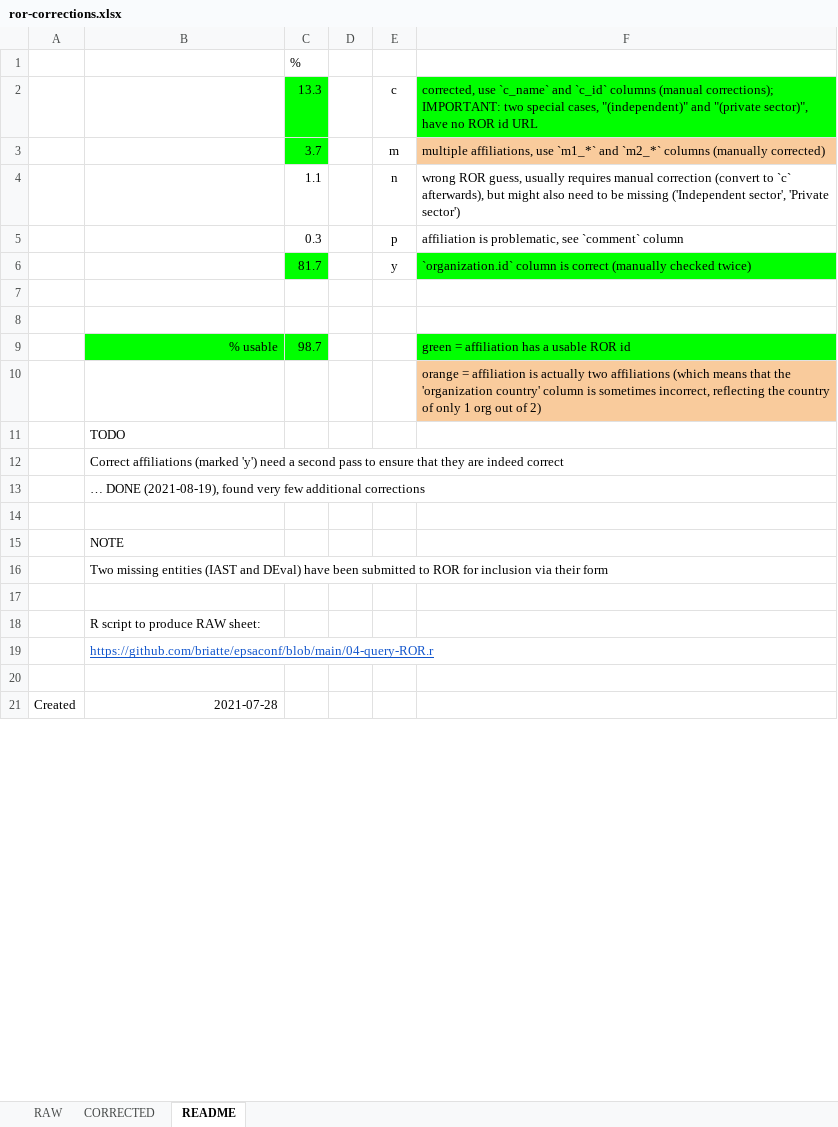
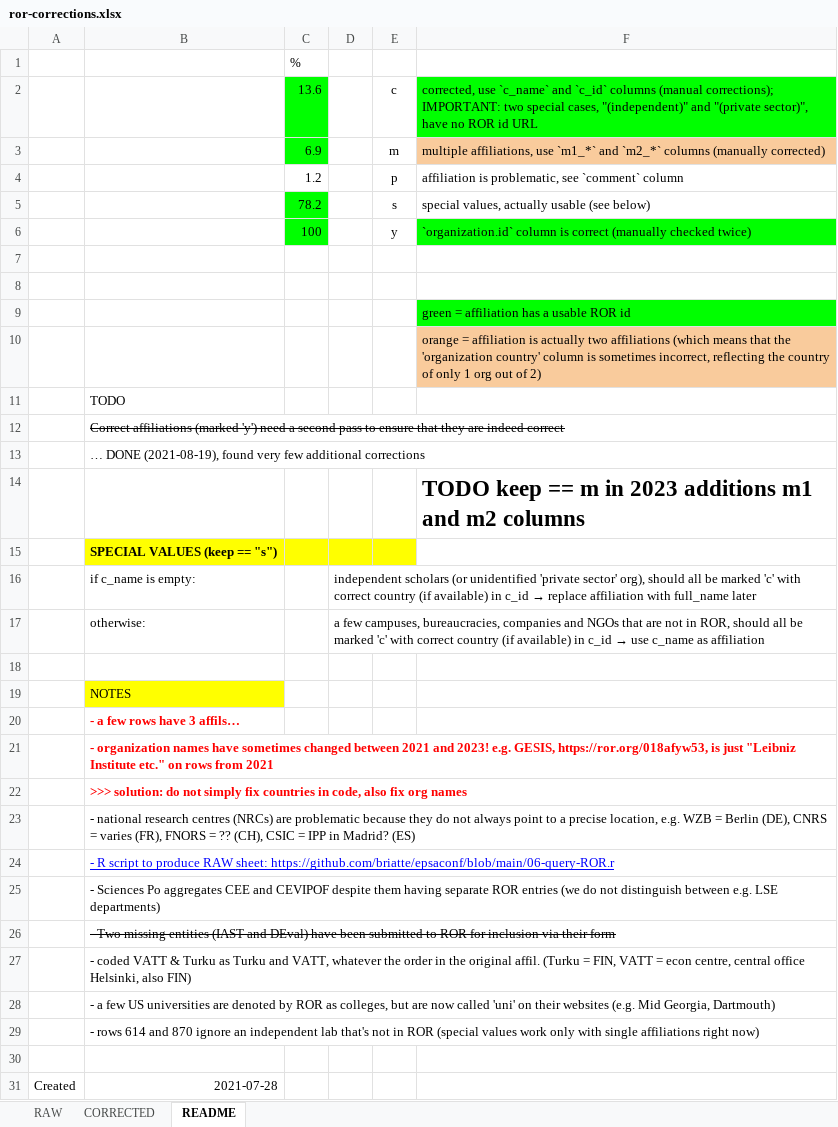
Before and after one commit to briatte/epsaconf, an Excel workbook: data/ror-corrections.xlsx, sheet README, drawn as a sheet; only a part is shown; values as stored, in another font and other column widths than the file's, no borders; charts and pictures and conditional formats not drawn; removed rows and columns are numbered as before the commit, all else as after; the diff covers the shown part only; the diff names each change by its address in the sheet, - before the commit and + after, or states it on an @@ line.

Commit message:
new CORRECTED affiliations (from Google Sheets)

```diff
--- a/data/ror-corrections.xlsx (sheet README)
+++ b/data/ror-corrections.xlsx (sheet README)
-C2: 13.3
+C2: 13.6
-C3: 3.7
+C3: 6.9
-row 4:  |  | 1.1 |  | n | wrong ROR guess, usually requires manual correction (convert to `c` afterwards), but might also need to be missing ('Independent sector', 'Private sector')
-C4: 0.3
+C4: 1.2
+row 5:  |  | 78.2 |  | s | special values, actually usable (see below)
-C6: 81.7
+C6: 100
-row 9:  | % usable | 98.7 |  |  | green = affiliation has a usable ROR id
+row 9:  |  |  |  |  | green = affiliation has a usable ROR id
-B12 strikethrough: off
+B12 strikethrough: on
+row 14:  |  |  |  |  | TODO keep == m in 2023 additions m1 and m2 columns
+row 15:  | SPECIAL VALUES (keep == "s")
+row 16:  | if c_name is empty: |  | independent scholars (or unidentified 'private sector' org), should all be marked 'c' with correct country (if available) in c_id → replace affiliation with full_name later
+row 17:  | otherwise: |  | a few campuses, bureaucracies, companies and NGOs that are not in ROR, should all be marked 'c' with correct country (if available) in c_id → use c_name as affiliation
-B19: NOTE
+B19: NOTES
-B19 fill: none
+B19 fill: #FFFF00
-B20: Two missing entities (IAST and DEval) have been submitted to ROR for inclusion via their form
+B20: - a few rows have 3 affils…
@@ B20 bold: off → on, text colour: black → #FF0000 @@
-B21: (empty)
+B21: - organization names have sometimes changed between 2021 and 2023! e.g. GESIS, https://ror.org/018afyw53, is just "Leibniz Institute etc." on rows from 2021
-B22: R script to produce RAW sheet:
+B22: >>> solution: do not simply fix countries in code, also fix org names
@@ B22 bold: off → on, text colour: black → #FF0000 @@
-B23: https://github.com/briatte/epsaconf/blob/main/04-query-ROR.r
+B23: - national research centres (NRCs) are problematic because they do not always point to a precise location, e.g. WZB = Berlin (DE), CNRS = varies (FR), FNORS = ?? (CH), CSIC = IPP in Madrid? (ES)
@@ B23 underline: on → off, text colour: #1155CC → black @@
+row 24:  | - R script to produce RAW sheet: https://github.com/briatte/epsaconf/blob/main/06-query-ROR.r
+row 25:  | - Sciences Po aggregates CEE and CEVIPOF despite them having separate ROR entries (we do not distinguish between e.g. LSE departments)
+row 26:  | - Two missing entities (IAST and DEval) have been submitted to ROR for inclusion via their form
+row 27:  | - coded VATT & Turku as Turku and VATT, whatever the order in the original affil. (Turku = FIN, VATT = econ centre, central office Helsinki, also FIN)
+row 28:  | - a few US universities are denoted by ROR as colleges, but are now called 'uni' on their websites (e.g. Mid Georgia, Dartmouth)
+row 29:  | - rows 614 and 870 ignore an independent lab that's not in ROR (special values work only with single affiliations right now)
```
Also changed, not shown: 4 added rows, 2 edited cells and cell formats elsewhere in this sheet, sheet RAW, sheet CORRECTED, formulas that keep their value, hidden cells.
